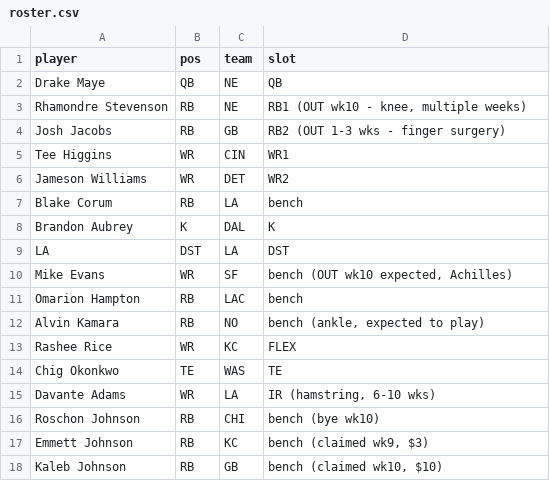
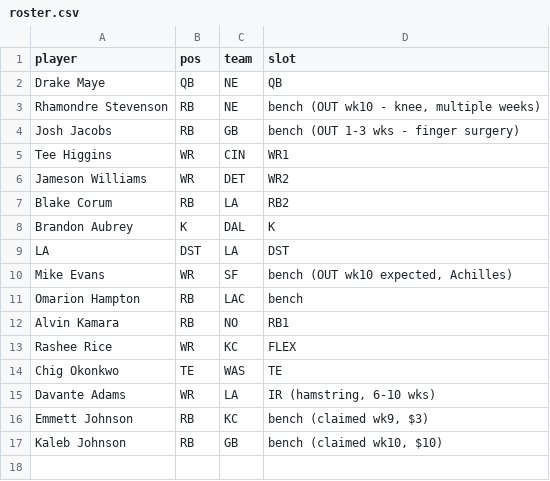
Before and after one commit to Joshua-Hsu/Fantasy-Football, a CSV file: roster.csv, drawn as a sheet.

```diff
--- a/roster.csv
+++ b/roster.csv
@@ -2,7 +2,7 @@ player,pos,team,slot
 Drake Maye,QB,NE,QB
-Rhamondre Stevenson,RB,NE,"RB1 (OUT wk10 - knee, multiple weeks)"
-Josh Jacobs,RB,GB,RB2 (OUT 1-3 wks - finger surgery)
+Rhamondre Stevenson,RB,NE,"bench (OUT wk10 - knee, multiple weeks)"
+Josh Jacobs,RB,GB,bench (OUT 1-3 wks - finger surgery)
 Tee Higgins,WR,CIN,WR1
 Jameson Williams,WR,DET,WR2
-Blake Corum,RB,LA,bench
+Blake Corum,RB,LA,RB2
 Brandon Aubrey,K,DAL,K
@@ -11,3 +11,3 @@ Mike Evans,WR,SF,"bench (OUT wk10 expected, Achilles)"
 Omarion Hampton,RB,LAC,bench
-Alvin Kamara,RB,NO,"bench (ankle, expected to play)"
+Alvin Kamara,RB,NO,RB1
 Rashee Rice,WR,KC,FLEX
@@ -15,3 +15,2 @@ Chig Okonkwo,TE,WAS,TE
 Davante Adams,WR,LA,"IR (hamstring, 6-10 wks)"
-Roschon Johnson,RB,CHI,bench (bye wk10)
 Emmett Johnson,RB,KC,"bench (claimed wk9, $3)"
```
Also changed, not shown: decisions.csv, 2 other files.
